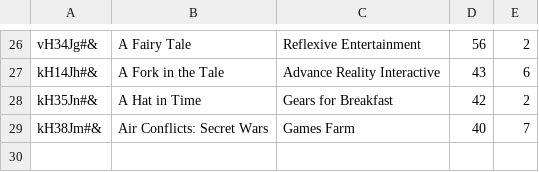
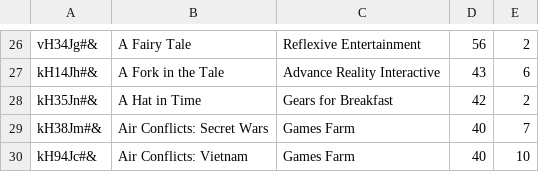
Before and after one commit to CodecoolGlobal/lightweight-erp-python-bht, a CSV file: store/games.csv, drawn as a sheet; only a part is shown, gaps mark what is left out; the diff names each change by its address in the sheet, - before the commit and + after, or states it on an @@ line.

Commit message:
games.csv correction

```diff
--- a/store/games.csv
+++ b/store/games.csv
+row 30: kH94Jc#& | Air Conflicts: Vietnam | Games Farm | 40 | 10
```
